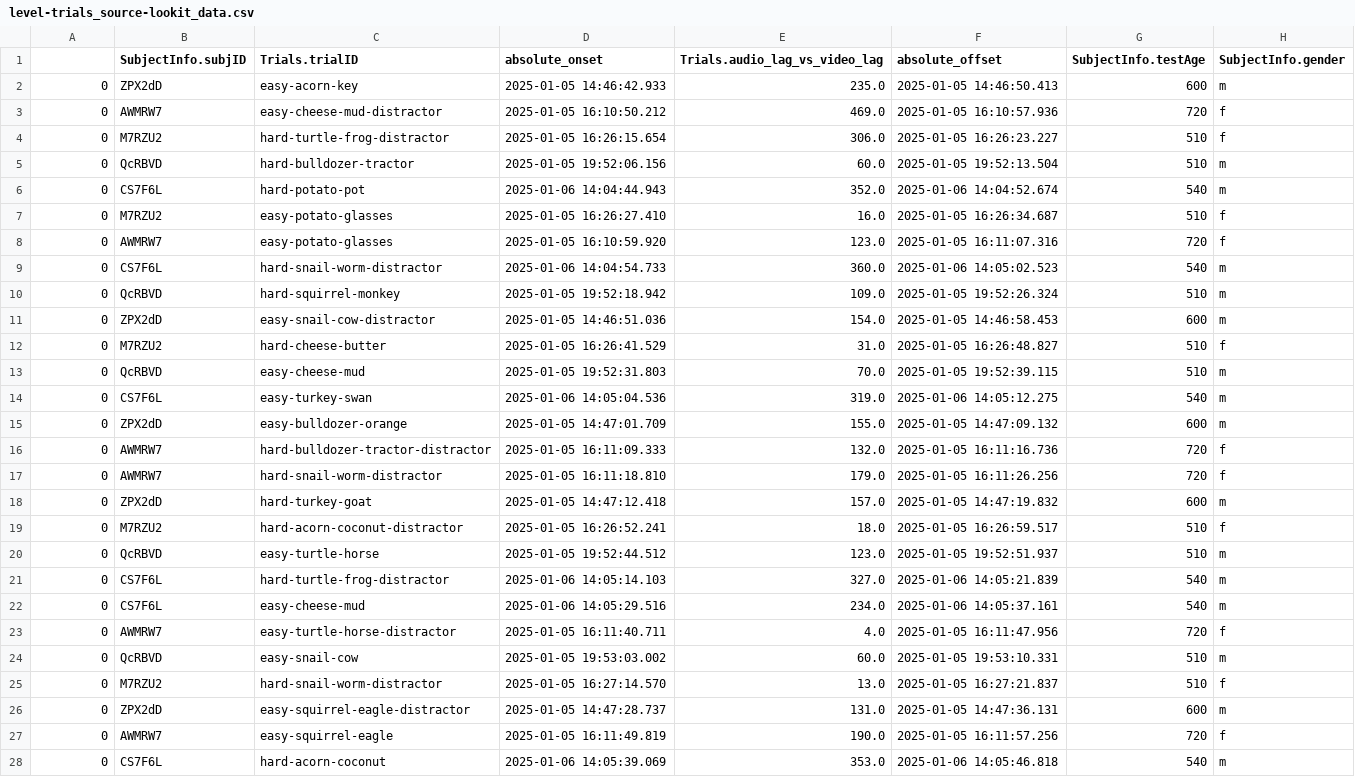
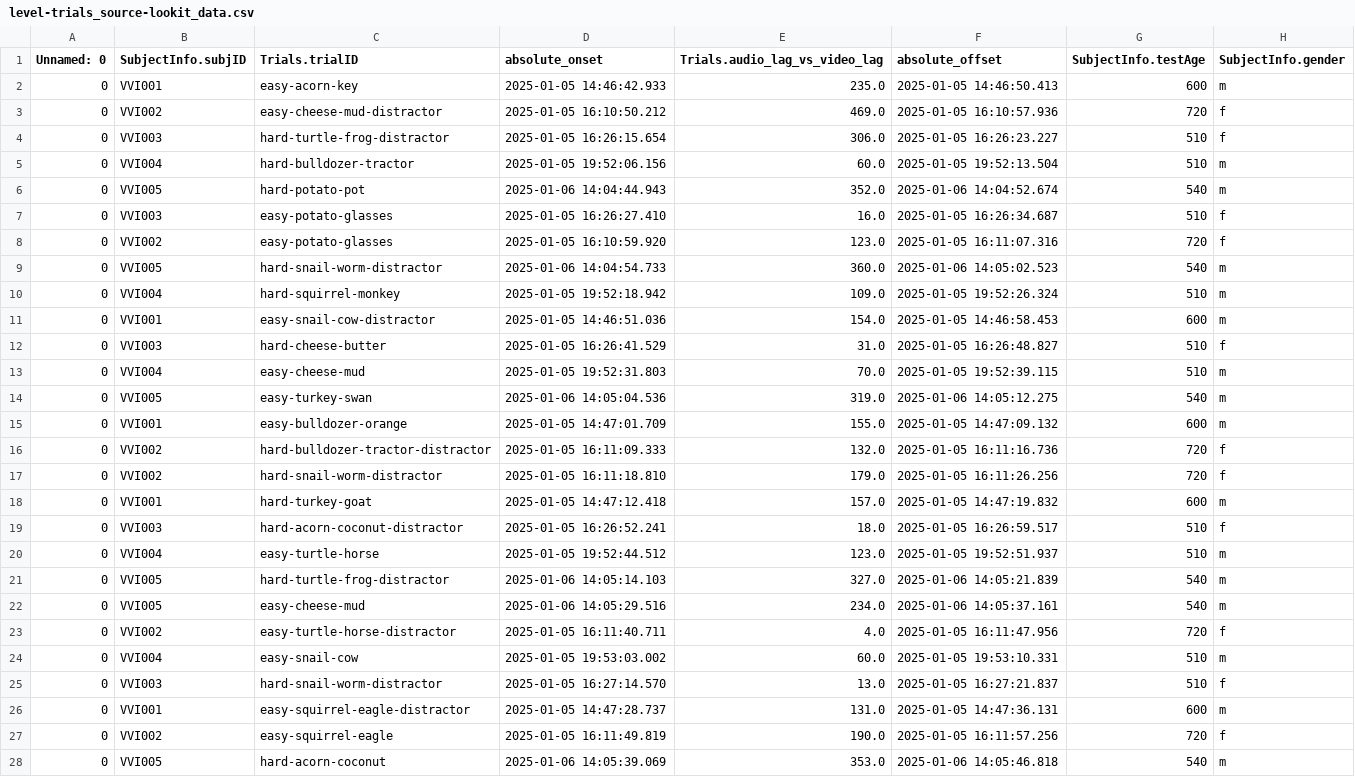
Before and after one commit to vislearnlab/visual-precision, a CSV file: data/pilot/data_to_analyze/level-trials_source-lookit_data.csv, drawn as a sheet; only a part is shown; the diff covers the shown part only; the diff names each change by its address in the sheet, - before the commit and + after, or states it on an @@ line.

```diff
--- a/data/pilot/data_to_analyze/level-trials_source-lookit_data.csv
+++ b/data/pilot/data_to_analyze/level-trials_source-lookit_data.csv
-A1: (empty)
+A1: Unnamed: 0
-B2 (SubjectInfo.subjID): ZPX2dD
+B2 (SubjectInfo.subjID): VVI001
-B3 (SubjectInfo.subjID): AWMRW7
+B3 (SubjectInfo.subjID): VVI002
-B4 (SubjectInfo.subjID): M7RZU2
+B4 (SubjectInfo.subjID): VVI003
-B5 (SubjectInfo.subjID): QcRBVD
+B5 (SubjectInfo.subjID): VVI004
-B6 (SubjectInfo.subjID): CS7F6L
+B6 (SubjectInfo.subjID): VVI005
-B7 (SubjectInfo.subjID): M7RZU2
+B7 (SubjectInfo.subjID): VVI003
-B8 (SubjectInfo.subjID): AWMRW7
+B8 (SubjectInfo.subjID): VVI002
-B9 (SubjectInfo.subjID): CS7F6L
+B9 (SubjectInfo.subjID): VVI005
-B10 (SubjectInfo.subjID): QcRBVD
+B10 (SubjectInfo.subjID): VVI004
-B11 (SubjectInfo.subjID): ZPX2dD
+B11 (SubjectInfo.subjID): VVI001
-B12 (SubjectInfo.subjID): M7RZU2
+B12 (SubjectInfo.subjID): VVI003
-B13 (SubjectInfo.subjID): QcRBVD
+B13 (SubjectInfo.subjID): VVI004
-B14 (SubjectInfo.subjID): CS7F6L
+B14 (SubjectInfo.subjID): VVI005
-B15 (SubjectInfo.subjID): ZPX2dD
+B15 (SubjectInfo.subjID): VVI001
-B16:B17 (SubjectInfo.subjID): AWMRW7
+B16:B17 (SubjectInfo.subjID): VVI002
-B18 (SubjectInfo.subjID): ZPX2dD
+B18 (SubjectInfo.subjID): VVI001
-B19 (SubjectInfo.subjID): M7RZU2
+B19 (SubjectInfo.subjID): VVI003
-B20 (SubjectInfo.subjID): QcRBVD
+B20 (SubjectInfo.subjID): VVI004
-B21:B22 (SubjectInfo.subjID): CS7F6L
+B21:B22 (SubjectInfo.subjID): VVI005
-B23 (SubjectInfo.subjID): AWMRW7
+B23 (SubjectInfo.subjID): VVI002
-B24 (SubjectInfo.subjID): QcRBVD
+B24 (SubjectInfo.subjID): VVI004
-B25 (SubjectInfo.subjID): M7RZU2
+B25 (SubjectInfo.subjID): VVI003
-B26 (SubjectInfo.subjID): ZPX2dD
+B26 (SubjectInfo.subjID): VVI001
-B27 (SubjectInfo.subjID): AWMRW7
+B27 (SubjectInfo.subjID): VVI002
-B28 (SubjectInfo.subjID): CS7F6L
+B28 (SubjectInfo.subjID): VVI005
```
Also changed, not shown: 133 edited cells elsewhere in this file, data/pilot/processed_data/level-participant_added-trials_data.csv, data/pilot/processed_data/level-trials_data.csv, 18 other files.
